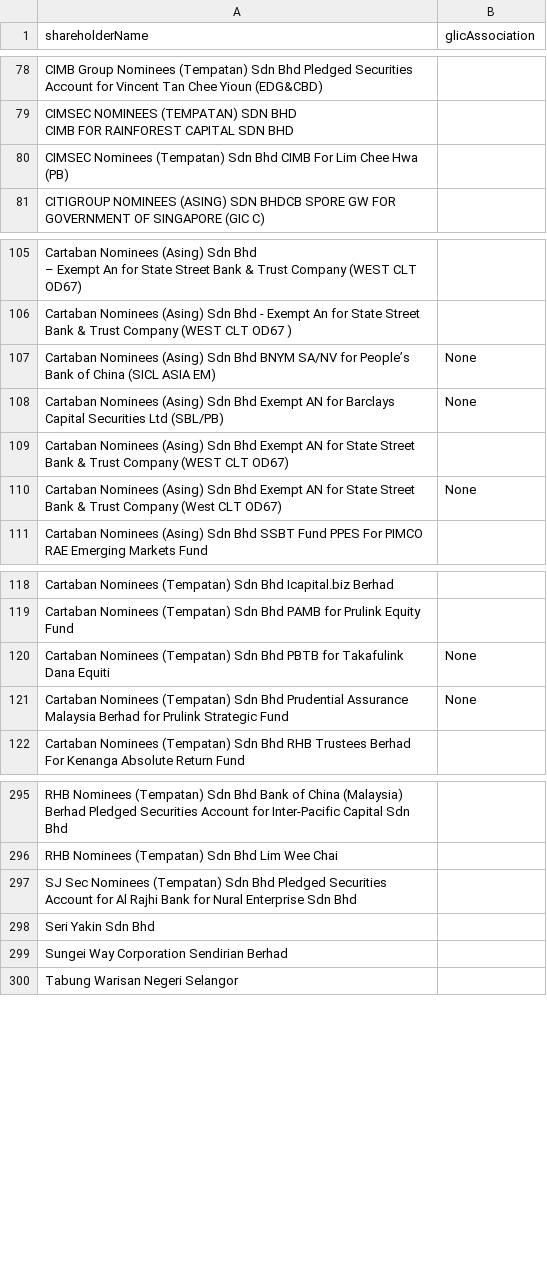
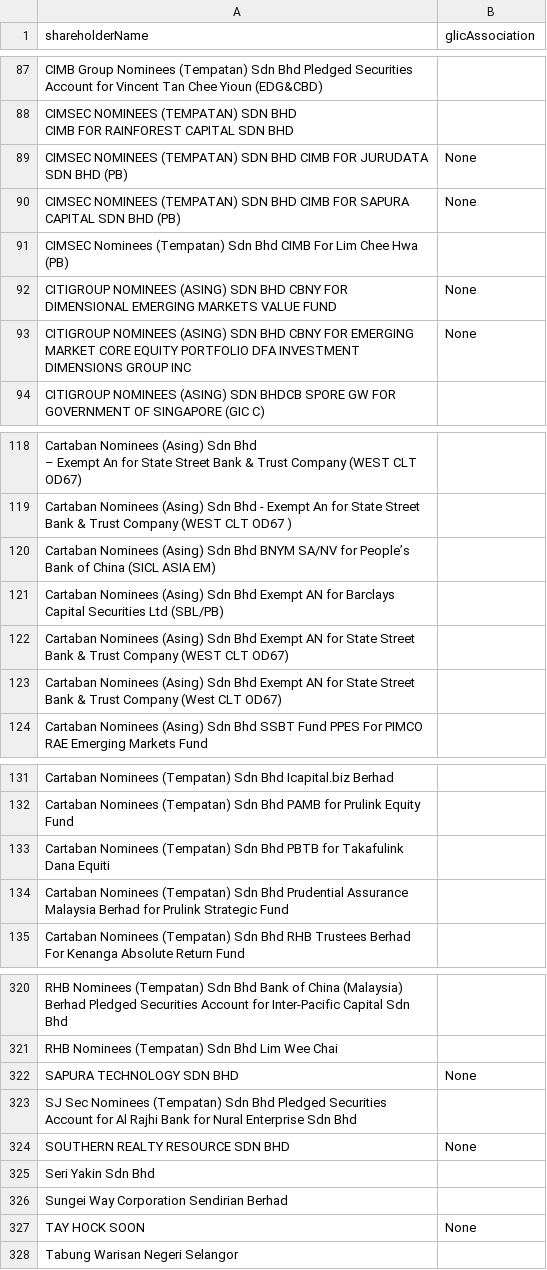
Before and after one commit to David-Chew-HL/YK-Co-Finder, a CSV file: verified_shareholders.csv, drawn as a sheet; only a part is shown, gaps mark what is left out; addresses are those after the commit; the diff covers the shown part only; the diff names each change by its address in the sheet, - before the commit and + after, or states it on an @@ line.

```diff
--- a/verified_shareholders.csv
+++ b/verified_shareholders.csv
+row 89: CIMSEC NOMINEES (TEMPATAN) SDN BHD CIMB FOR JURUDATA SDN BHD (PB) | None
+row 90: CIMSEC NOMINEES (TEMPATAN) SDN BHD CIMB FOR SAPURA CAPITAL SDN BHD (PB) | None
+row 92: CITIGROUP NOMINEES (ASING) SDN BHD CBNY FOR DIMENSIONAL EMERGING MARKETS VALUE FUND | None
+row 93: CITIGROUP NOMINEES (ASING) SDN BHD CBNY FOR EMERGING MARKET CORE EQUITY PORTFOLIO DFA INVESTMENT DIMENSIONS GROUP INC | None
-B120:B121 (glicAssociation): None
+B120:B121 (glicAssociation): (empty)
-B123 (glicAssociation): None
+B123 (glicAssociation): (empty)
-B133:B134 (glicAssociation): None
+B133:B134 (glicAssociation): (empty)
+row 322: SAPURA TECHNOLOGY SDN BHD | None
+row 324: SOUTHERN REALTY RESOURCE SDN BHD | None
+row 327: TAY HOCK SOON | None
```
Also changed, not shown: 22 added rows and 7 edited cells elsewhere in this file.
